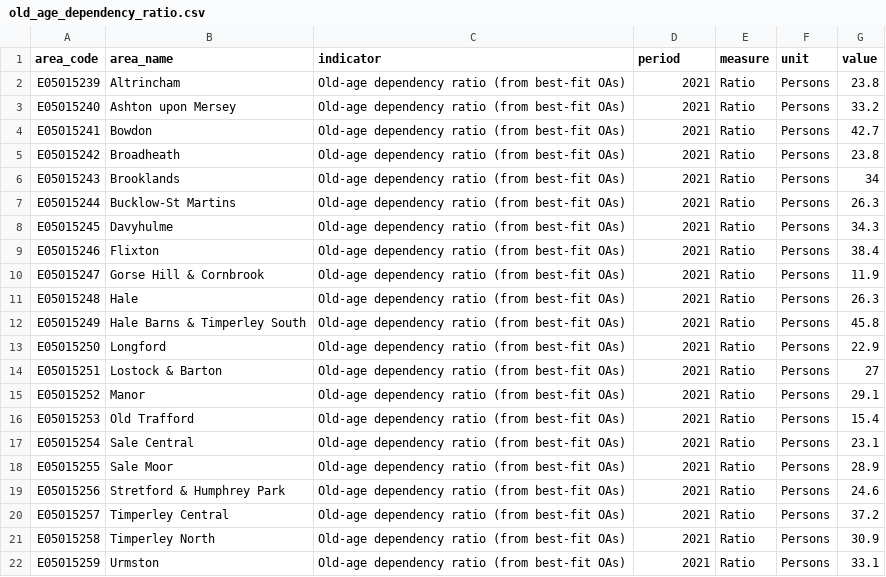
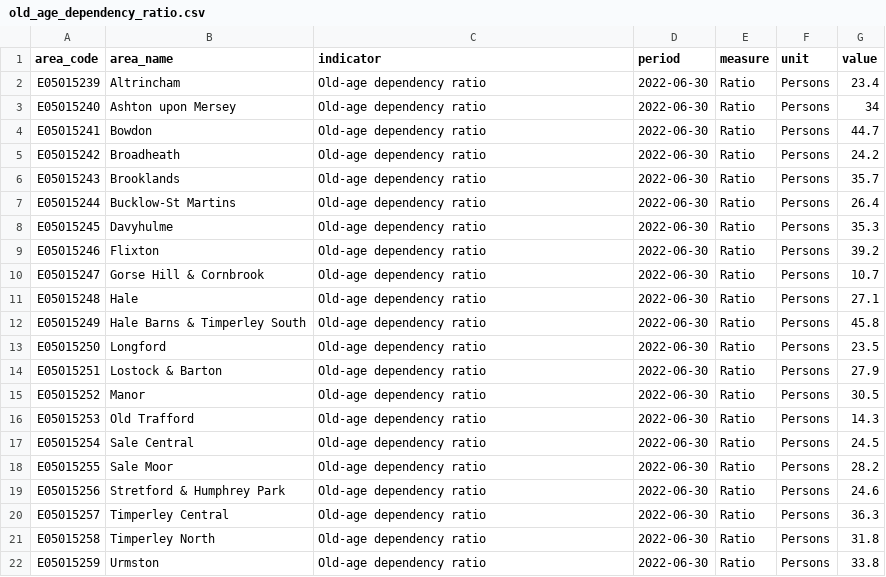
Before and after one commit to traffordDataLab/ward_data, a CSV file: demographics/data/old_age_dependency_ratio.csv, drawn as a sheet.

Commit message:
Update old dependency ratio to 2022

```diff
--- a/demographics/data/old_age_dependency_ratio.csv
+++ b/demographics/data/old_age_dependency_ratio.csv
@@ -1,22 +1,22 @@
 area_code,area_name,indicator,period,measure,unit,value
-E05015239,Altrincham,Old-age dependency ratio (from best-fit OAs),2021,Ratio,Persons,23.8
-E05015240,Ashton upon Mersey,Old-age dependency ratio (from best-fit OAs),2021,Ratio,Persons,33.2
-E05015241,Bowdon,Old-age dependency ratio (from best-fit OAs),2021,Ratio,Persons,42.7
-E05015242,Broadheath,Old-age dependency ratio (from best-fit OAs),2021,Ratio,Persons,23.8
-E05015243,Brooklands,Old-age dependency ratio (from best-fit OAs),2021,Ratio,Persons,34
-E05015244,Bucklow-St Martins,Old-age dependency ratio (from best-fit OAs),2021,Ratio,Persons,26.3
-E05015245,Davyhulme,Old-age dependency ratio (from best-fit OAs),2021,Ratio,Persons,34.3
-E05015246,Flixton,Old-age dependency ratio (from best-fit OAs),2021,Ratio,Persons,38.4
-E05015247,Gorse Hill & Cornbrook,Old-age dependency ratio (from best-fit OAs),2021,Ratio,Persons,11.9
-E05015248,Hale,Old-age dependency ratio (from best-fit OAs),2021,Ratio,Persons,26.3
-E05015249,Hale Barns & Timperley South,Old-age dependency ratio (from best-fit OAs),2021,Ratio,Persons,45.8
-E05015250,Longford,Old-age dependency ratio (from best-fit OAs),2021,Ratio,Persons,22.9
-E05015251,Lostock & Barton,Old-age dependency ratio (from best-fit OAs),2021,Ratio,Persons,27
-E05015252,Manor,Old-age dependency ratio (from best-fit OAs),2021,Ratio,Persons,29.1
-E05015253,Old Trafford,Old-age dependency ratio (from best-fit OAs),2021,Ratio,Persons,15.4
-E05015254,Sale Central,Old-age dependency ratio (from best-fit OAs),2021,Ratio,Persons,23.1
-E05015255,Sale Moor,Old-age dependency ratio (from best-fit OAs),2021,Ratio,Persons,28.9
-E05015256,Stretford & Humphrey Park,Old-age dependency ratio (from best-fit OAs),2021,Ratio,Persons,24.6
-E05015257,Timperley Central,Old-age dependency ratio (from best-fit OAs),2021,Ratio,Persons,37.2
-E05015258,Timperley North,Old-age dependency ratio (from best-fit OAs),2021,Ratio,Persons,30.9
-E05015259,Urmston,Old-age dependency ratio (from best-fit OAs),2021,Ratio,Persons,33.1
+E05015239,Altrincham,Old-age dependency ratio,2022-06-30,Ratio,Persons,23.4
+E05015240,Ashton upon Mersey,Old-age dependency ratio,2022-06-30,Ratio,Persons,34
+E05015241,Bowdon,Old-age dependency ratio,2022-06-30,Ratio,Persons,44.7
+E05015242,Broadheath,Old-age dependency ratio,2022-06-30,Ratio,Persons,24.2
+E05015243,Brooklands,Old-age dependency ratio,2022-06-30,Ratio,Persons,35.7
+E05015244,Bucklow-St Martins,Old-age dependency ratio,2022-06-30,Ratio,Persons,26.4
+E05015245,Davyhulme,Old-age dependency ratio,2022-06-30,Ratio,Persons,35.3
+E05015246,Flixton,Old-age dependency ratio,2022-06-30,Ratio,Persons,39.2
+E05015247,Gorse Hill & Cornbrook,Old-age dependency ratio,2022-06-30,Ratio,Persons,10.7
+E05015248,Hale,Old-age dependency ratio,2022-06-30,Ratio,Persons,27.1
+E05015249,Hale Barns & Timperley South,Old-age dependency ratio,2022-06-30,Ratio,Persons,45.8
+E05015250,Longford,Old-age dependency ratio,2022-06-30,Ratio,Persons,23.5
+E05015251,Lostock & Barton,Old-age dependency ratio,2022-06-30,Ratio,Persons,27.9
+E05015252,Manor,Old-age dependency ratio,2022-06-30,Ratio,Persons,30.5
+E05015253,Old Trafford,Old-age dependency ratio,2022-06-30,Ratio,Persons,14.3
+E05015254,Sale Central,Old-age dependency ratio,2022-06-30,Ratio,Persons,24.5
+E05015255,Sale Moor,Old-age dependency ratio,2022-06-30,Ratio,Persons,28.2
+E05015256,Stretford & Humphrey Park,Old-age dependency ratio,2022-06-30,Ratio,Persons,24.6
+E05015257,Timperley Central,Old-age dependency ratio,2022-06-30,Ratio,Persons,36.3
+E05015258,Timperley North,Old-age dependency ratio,2022-06-30,Ratio,Persons,31.8
+E05015259,Urmston,Old-age dependency ratio,2022-06-30,Ratio,Persons,33.8
```
Also changed, not shown: demographics/meta.csv, 2 other files.
